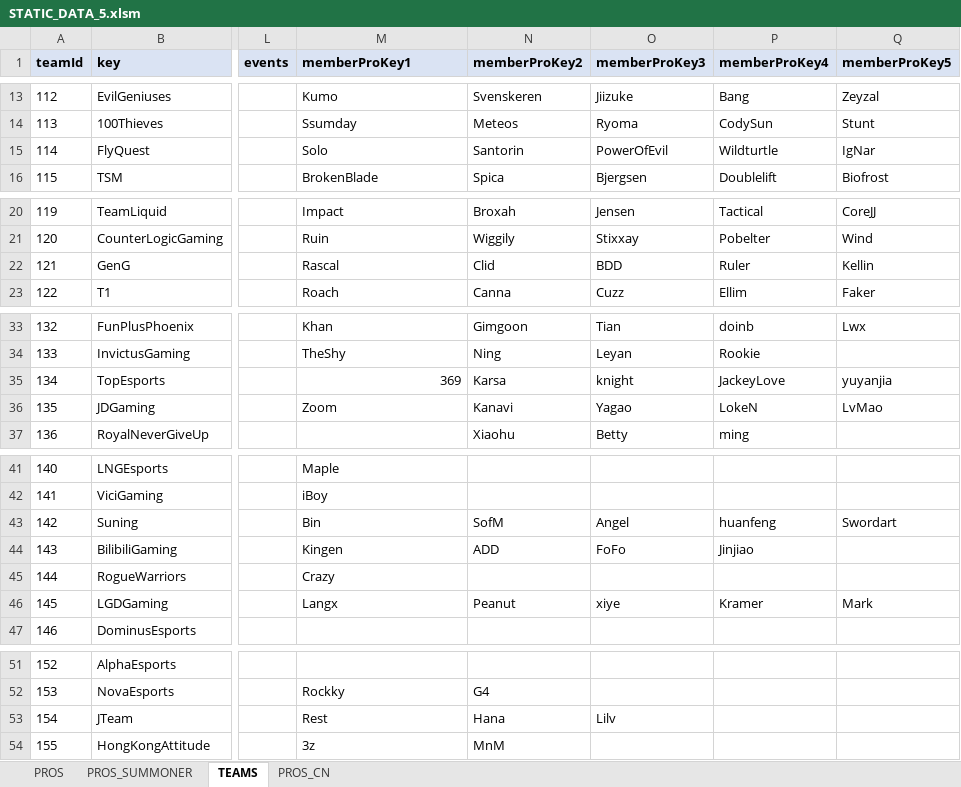
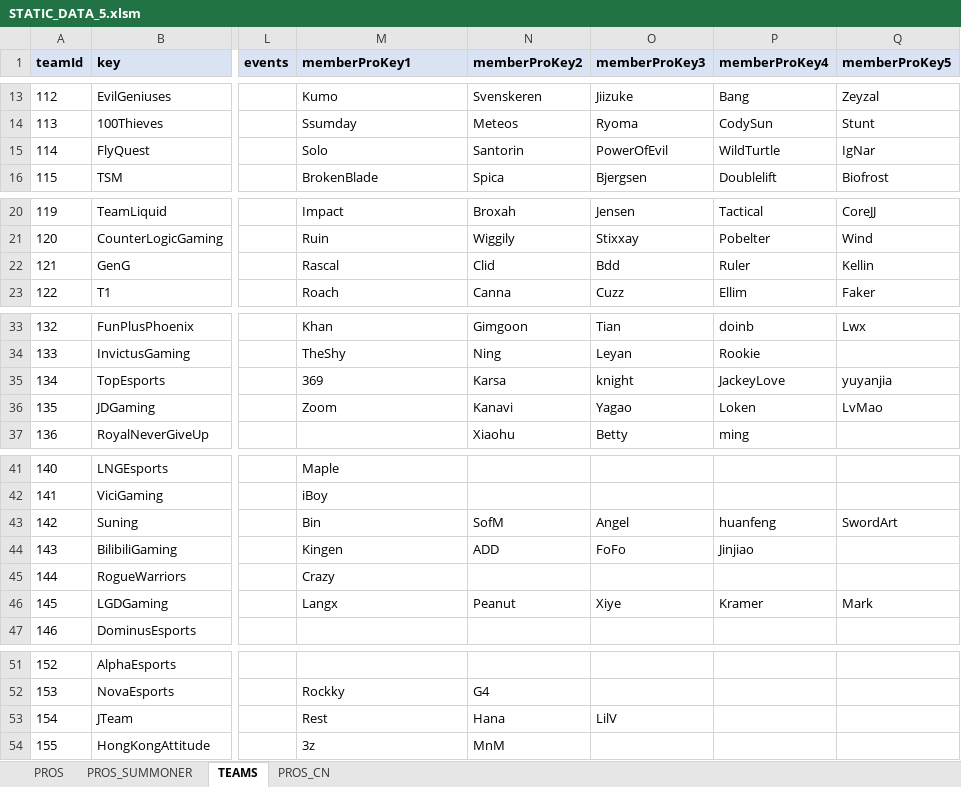
Before and after one commit to hk86/lolvvv-assets, an Excel workbook: private/STATIC_DATA_5.xlsm, sheet TEAMS, drawn as a sheet; only a part is shown, gaps mark what is left out; values as stored, in another font and other column widths than the file's, no borders; the diff covers the shown part only; the diff names each change by its address in the sheet, - before the commit and + after, or states it on an @@ line.

```diff
--- a/private/STATIC_DATA_5.xlsm (sheet TEAMS)
+++ b/private/STATIC_DATA_5.xlsm (sheet TEAMS)
-P15 (memberProKey4): Wildturtle
+P15 (memberProKey4): WildTurtle
-O22 (memberProKey3): BDD
+O22 (memberProKey3): Bdd
-M35 alignment: right
+M35 alignment: left
-P36 (memberProKey4): LokeN
+P36 (memberProKey4): Loken
-Q43 (memberProKey5): Swordart
+Q43 (memberProKey5): SwordArt
-O46 (memberProKey3): xiye
+O46 (memberProKey3): Xiye
-O53 (memberProKey3): Lilv
+O53 (memberProKey3): LilV
```
Also changed, not shown: 1 edited cell elsewhere in this sheet, sheet PROS_SUMMONER, private/INDIVIDUAL_LOCALIZATIONS_UI_7.xlsx.
